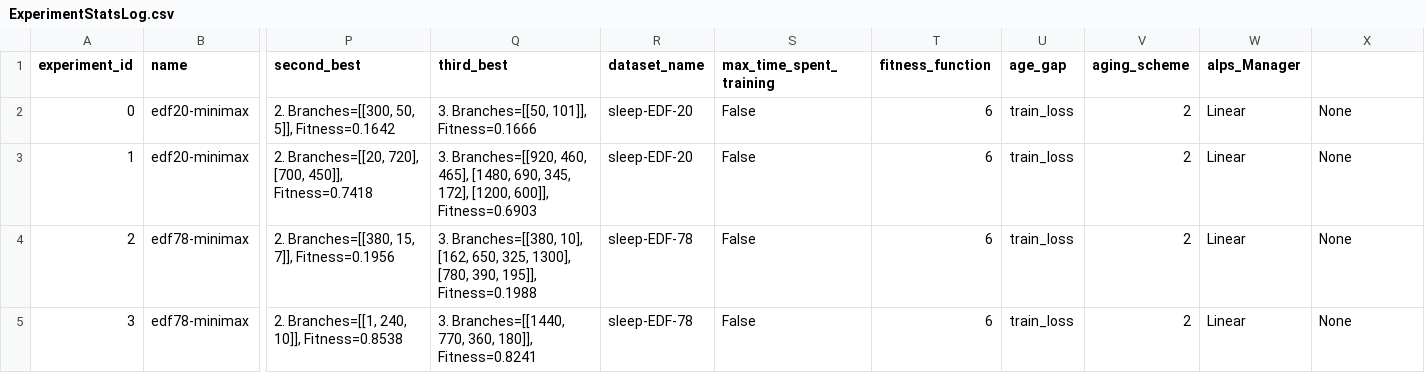
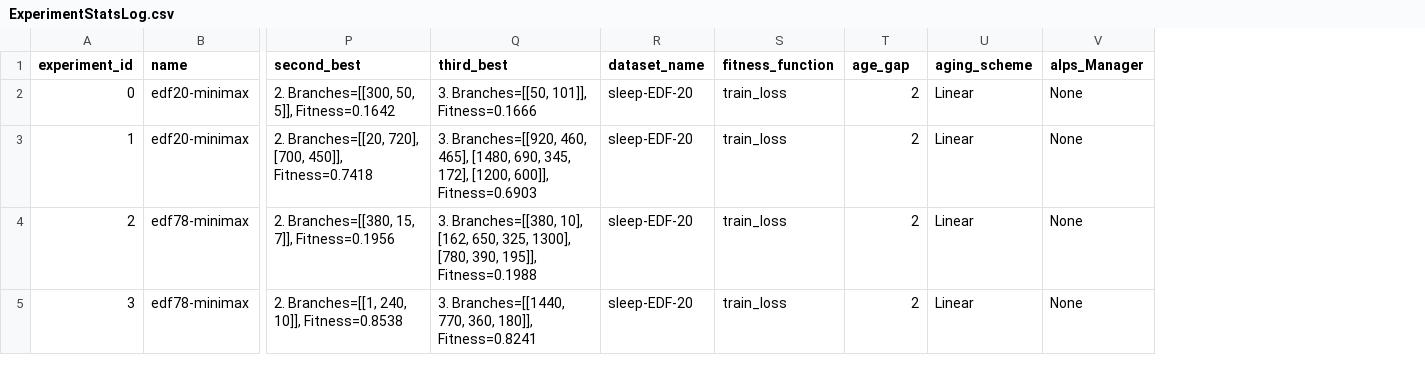
Before and after one commit to emilhar/signal_fusion_nas, a CSV file: SLEAP/Logs/TLogs/ExperimentStatsLog.csv, drawn as a sheet; only a part is shown, gaps mark what is left out; removed rows and columns are numbered as before the commit, all else as after; the diff names each change by its address in the sheet, - before the commit and + after, or states it on an @@ line.

```diff
--- a/SLEAP/Logs/TLogs/ExperimentStatsLog.csv
+++ b/SLEAP/Logs/TLogs/ExperimentStatsLog.csv
-column S (max_time_spent_training), rows 2-5: all False
-column W (alps_Manager), rows 2-5: all Linear
-V1: (empty)
+V1: alps_Manager
-S2:S5 (fitness_function): 6
+S2:S5 (fitness_function): train_loss
-T2:T5 (age_gap): train_loss
+T2:T5 (age_gap): 2
-U2:U5 (aging_scheme): 2
+U2:U5 (aging_scheme): Linear
-R4:R5 (dataset_name): sleep-EDF-78
+R4:R5 (dataset_name): sleep-EDF-20
```
Also changed, not shown: SLEAP/Logs/OLogs/ExperimentStatsLog.csv, 4 other files.
